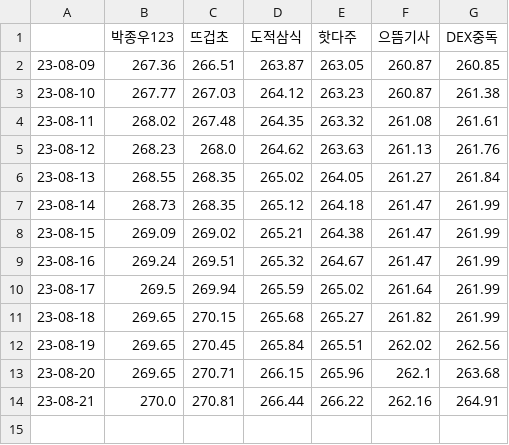
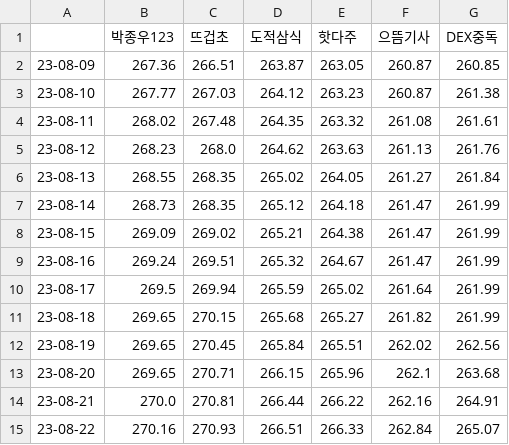
Before and after one commit to Remiing/ranking, a CSV file: _data/level_increase.csv, drawn as a sheet; the diff names each change by its address in the sheet, - before the commit and + after, or states it on an @@ line.

```diff
--- a/_data/level_increase.csv
+++ b/_data/level_increase.csv
+row 15: 23-08-22 | 270.16 | 270.93 | 266.51 | 266.33 | 262.84 | 265.07
```
Also changed, not shown: _data/union_increase.csv, 2 other files.
